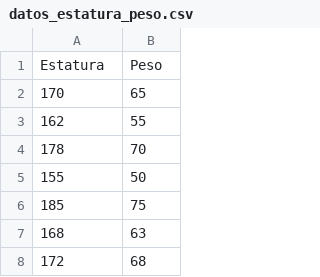
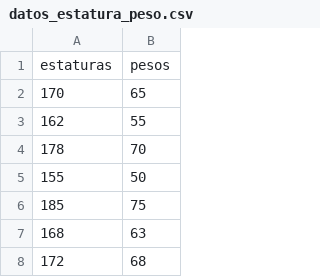
Before and after one commit to Crakcisco/Tobatam, a CSV file: datos_estatura_peso.csv, drawn as a sheet; only a part is shown; removed rows and columns are numbered as before the commit, all else as after; the diff names each change by its address in the sheet, - before the commit and + after, or states it on an @@ line.

Commit message:
datos_estatura_peso.csv

```diff
--- a/datos_estatura_peso.csv
+++ b/datos_estatura_peso.csv
-row 1: Estatura | Peso
+row 1: estaturas | pesos
```
